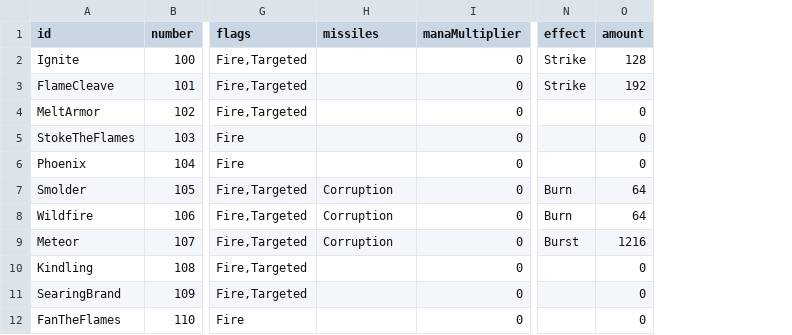
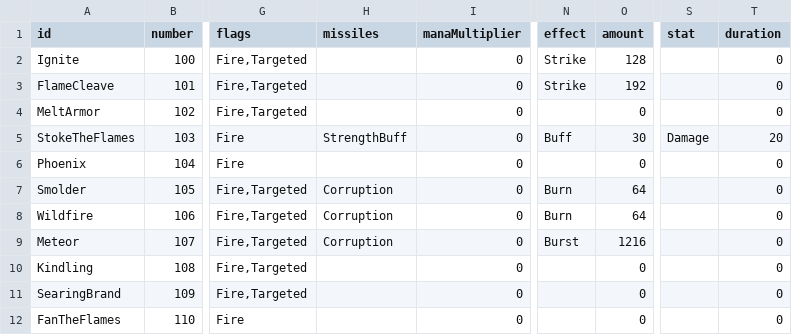
Before and after one commit to Spade2io/DevilutionX, a TSV file: assets/txtdata/spells/essence_powers.tsv, drawn as a sheet; only a part is shown, gaps mark what is left out; the diff names each change by its address in the sheet, - before the commit and + after, or states it on an @@ line.

```diff
--- a/assets/txtdata/spells/essence_powers.tsv
+++ b/assets/txtdata/spells/essence_powers.tsv
+column S (stat), row 5: Damage
+column T (duration), rows 2-12: 0 | 0 | 0 | 20 | 0 | 0 | 0 | 0 | 0 | 0 | 0
-H5 (missiles): (empty)
+H5 (missiles): StrengthBuff
-N5 (effect): (empty)
+N5 (effect): Buff
-O5 (amount): 0
+O5 (amount): 30
```
Also changed, not shown: 10 other files.
